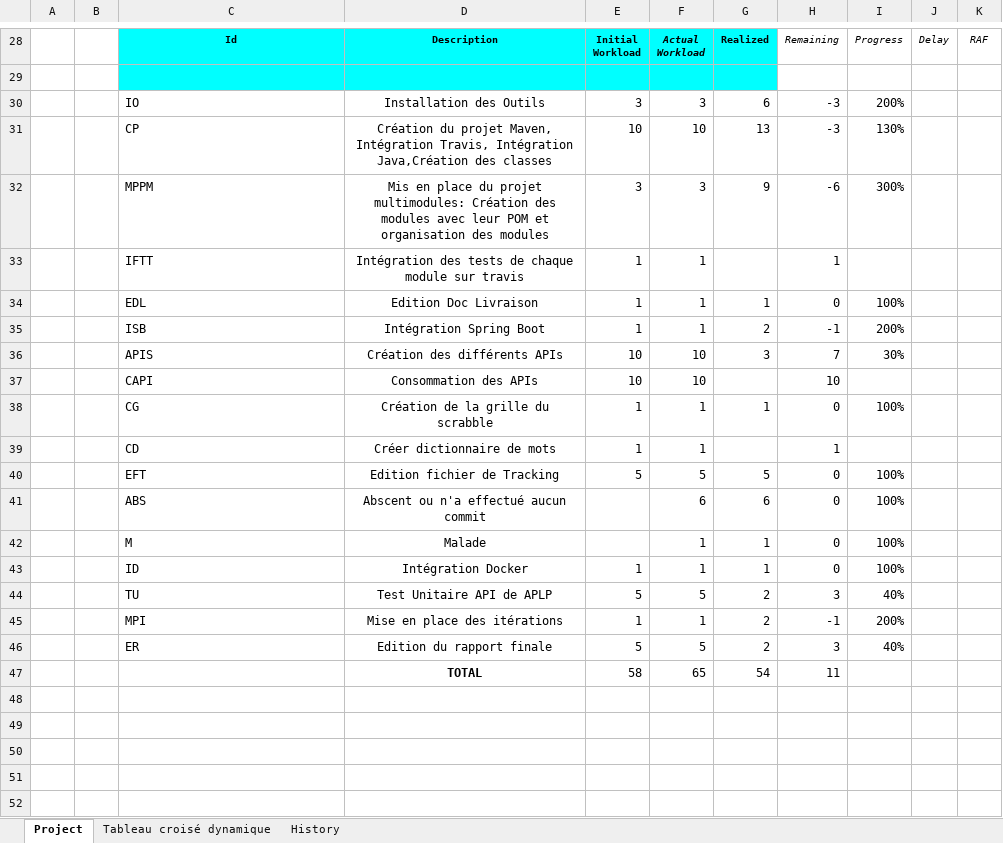
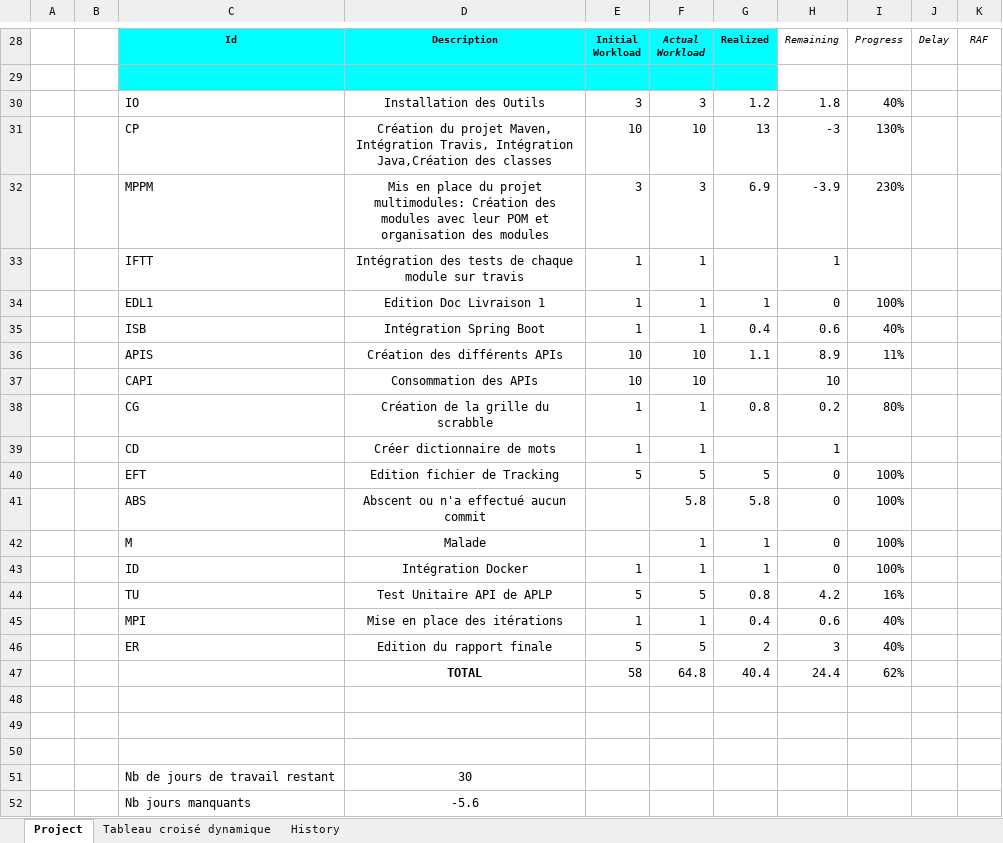
Before and after one commit to Master1-MIAGE-UCA/scrabble-td3-winners, an Excel workbook: Traking/Winners_Tracking.xlsx, sheet Project, drawn as a sheet; only a part is shown, gaps mark what is left out; values as stored, in another font and other column widths than the file's, no borders; addresses are those after the commit; the diff names each change by its address in the sheet, - before the commit and + after, or states it on an @@ line.

```diff
--- a/Traking/Winners_Tracking.xlsx (sheet Project)
+++ b/Traking/Winners_Tracking.xlsx (sheet Project)
-G30: 6
+G30: 1.2
-H30: -3
+H30: 1.8
-I30: 200%
+I30: 40%
-G32: 9
+G32: 6.9
-H32: -6
+H32: -3.9
-I32: 300%
+I32: 230%
-C34: EDL
+C34: EDL1
-D34: Edition Doc Livraison
+D34: Edition Doc Livraison 1
-G35: 2
+G35: 0.4
-H35: -1
+H35: 0.6
-I35: 200%
+I35: 40%
-G36: 3
+G36: 1.1
-H36: 7
+H36: 8.9
-I36: 30%
+I36: 11%
-G38: 1
+G38: 0.8
-H38: 0
+H38: 0.2
-I38: 100%
+I38: 80%
-F41: 6
+F41: 5.8
-G41: 6
+G41: 5.8
-G44: 2
+G44: 0.8
-H44: 3
+H44: 4.2
-I44: 40%
+I44: 16%
-G45: 2
+G45: 0.4
-H45: -1
+H45: 0.6
-I45: 200%
+I45: 40%
+row 47:  |  |  | TOTAL | 58 | 64.8 | 40.4 | 24.4 | 62%
-row 48:  |  |  | TOTAL | 58 | 65 | 54 | 11
+row 48: (empty)
+row 49: (empty)
+row 50: (empty)
+row 51:  |  | Nb de jours de travail restant | 30
+row 52:  |  | Nb jours manquants | -5.6
```
Also changed, not shown: sheet Tableau croisé dynamique, sheet History.
